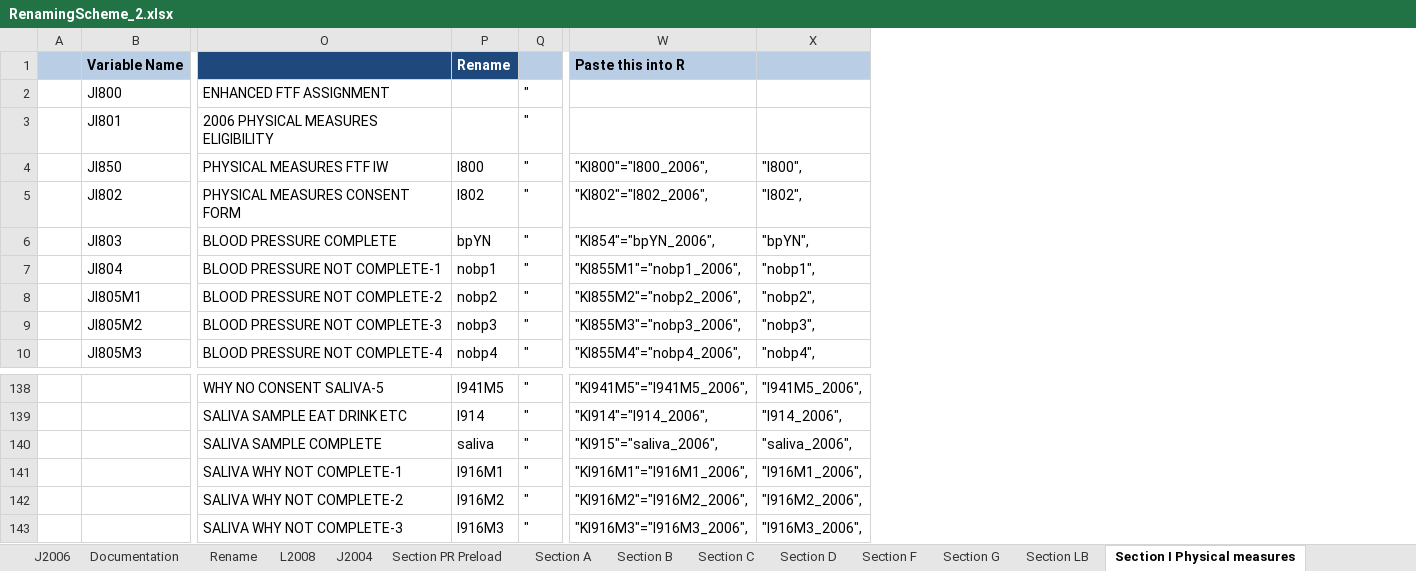
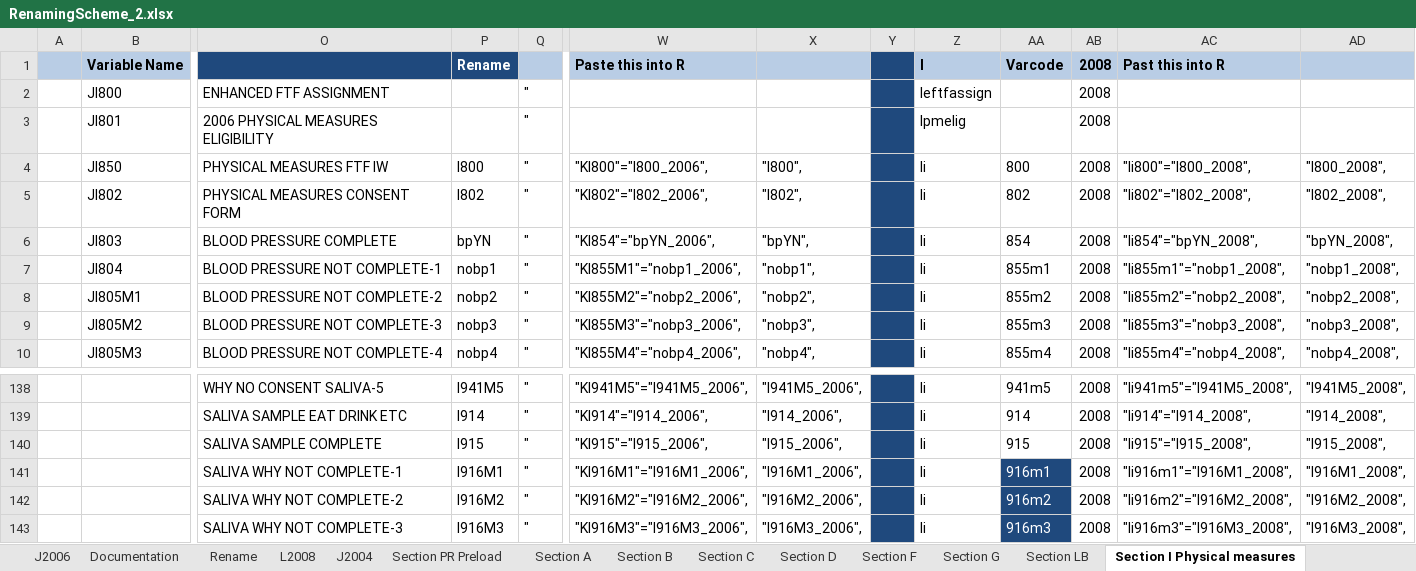
Before and after one commit to IALSA/SEC-HRS-Public, an Excel workbook: Scripts/Data/RenamingScheme_2.xlsx, sheet Section I Physical measures, drawn as a sheet; only a part is shown, gaps mark what is left out; values as stored, in another font and other column widths than the file's, no borders; the diff names each change by its address in the sheet, - before the commit and + after, or states it on an @@ line.

```diff
--- a/Scripts/Data/RenamingScheme_2.xlsx (sheet Section I Physical measures)
+++ b/Scripts/Data/RenamingScheme_2.xlsx (sheet Section I Physical measures)
+column Y, empty
+column Z, rows 1-10: l | leftfassign | lpmelig | li | li | li | li | li | li | li; rows 138-143: all li
+column AA, rows 1-10: Varcode |  |  | 800 | 802 | 854 | 855m1 | 855m2 | 855m3 | 855m4; rows 138-143: 941m5 | 914 | 915 | 916m1 | 916m2 | 916m3
+column AB, rows 1-10: all 2008; rows 138-143: all 2008
+column AC, rows 1-10: Past this into R |  |  | "li800"="I800_2008", | "li802"="I802_2008", | "li854"="bpYN_2008", | "li855m1"="nobp1_2008", | "li855m2"="nobp2_2008", | "li855m3"="nobp3_2008", | "li855m4"="nobp4_2008",; rows 138-143: "li941m5"="I941M5_2008", | "li914"="I914_2008", | "li915"="I915_2008", | "li916m1"="I916M1_2008", | "li916m2"="I916M2_2008", | "li916m3"="I916M3_2008",
+column AD, rows 4-10: "I800_2008", | "I802_2008", | "bpYN_2008", | "nobp1_2008", | "nobp2_2008", | "nobp3_2008", | "nobp4_2008",; rows 138-143: "I941M5_2008", | "I914_2008", | "I915_2008", | "I916M1_2008", | "I916M2_2008", | "I916M3_2008",
-P140: saliva
+P140: I915
-W140: "KI915"="saliva_2006",
+W140: "KI915"="I915_2006",
-X140: "saliva_2006",
+X140: "I915_2006",
```
Also changed, not shown: sheet L2008, sheet Section F, sheet Section PR Preload, sheet Section A, sheet Section D, sheet Section B, 1 more sheet, formulas that keep their value, 3 other files.
